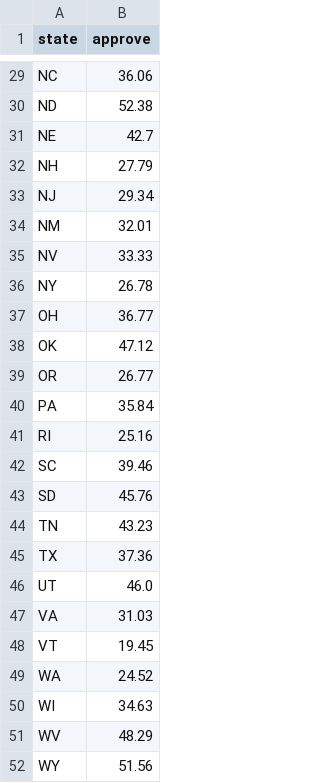
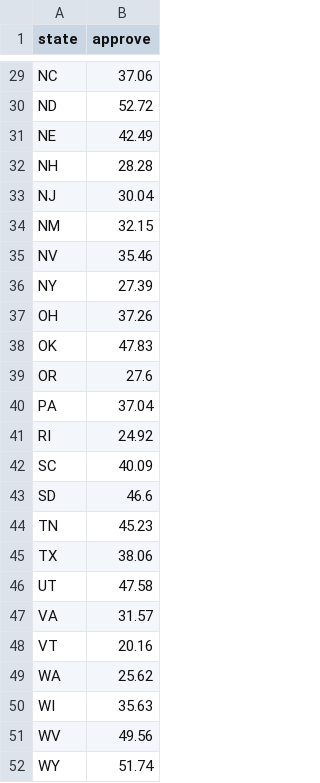
Before and after one commit to KA82205/tipping-point, a CSV file: pipeline/state_approval.csv, drawn as a sheet; only a part is shown, gaps mark what is left out; the diff covers the shown part only; the diff names each change by its address in the sheet, - before the commit and + after, or states it on an @@ line.

```diff
--- a/pipeline/state_approval.csv
+++ b/pipeline/state_approval.csv
-B29 (approve): 36.06
+B29 (approve): 37.06
-B30 (approve): 52.38
+B30 (approve): 52.72
-B31 (approve): 42.7
+B31 (approve): 42.49
-B32 (approve): 27.79
+B32 (approve): 28.28
-B33 (approve): 29.34
+B33 (approve): 30.04
-B34 (approve): 32.01
+B34 (approve): 32.15
-B35 (approve): 33.33
+B35 (approve): 35.46
-B36 (approve): 26.78
+B36 (approve): 27.39
-B37 (approve): 36.77
+B37 (approve): 37.26
-B38 (approve): 47.12
+B38 (approve): 47.83
-B39 (approve): 26.77
+B39 (approve): 27.6
-B40 (approve): 35.84
+B40 (approve): 37.04
-B41 (approve): 25.16
+B41 (approve): 24.92
-B42 (approve): 39.46
+B42 (approve): 40.09
-B43 (approve): 45.76
+B43 (approve): 46.6
-B44 (approve): 43.23
+B44 (approve): 45.23
-B45 (approve): 37.36
+B45 (approve): 38.06
-B46 (approve): 46.0
+B46 (approve): 47.58
-B47 (approve): 31.03
+B47 (approve): 31.57
-B48 (approve): 19.45
+B48 (approve): 20.16
-B49 (approve): 24.52
+B49 (approve): 25.62
-B50 (approve): 34.63
+B50 (approve): 35.63
-B51 (approve): 48.29
+B51 (approve): 49.56
-B52 (approve): 51.56
+B52 (approve): 51.74
```
Also changed, not shown: 27 edited cells elsewhere in this file, 1 other file.
